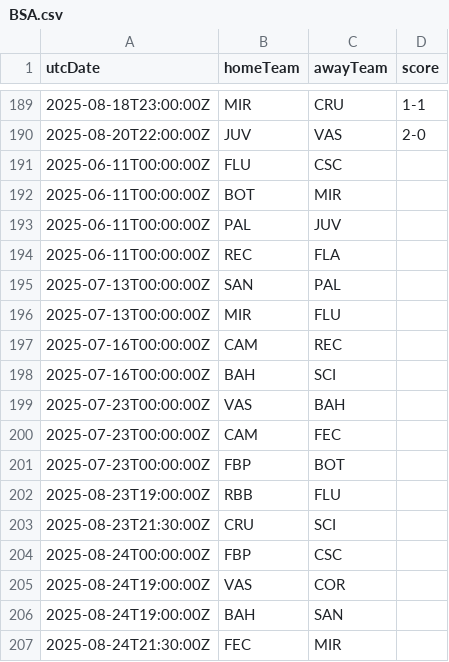
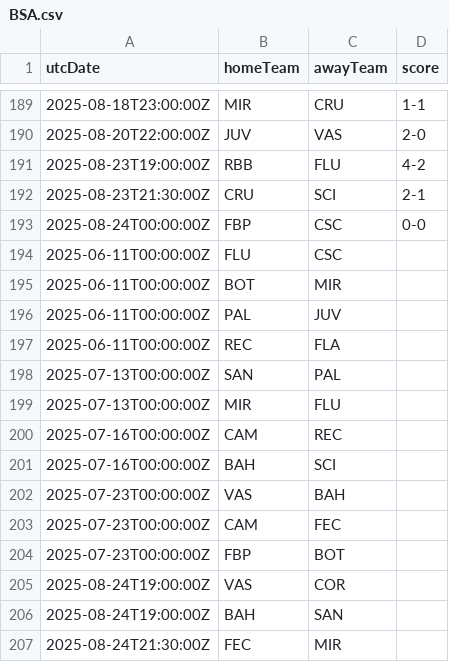
Before and after one commit to cbdq-io/datasets, a CSV file: org/football-data/data/BSA.csv, drawn as a sheet; only a part is shown, gaps mark what is left out.

```diff
--- a/org/football-data/data/BSA.csv
+++ b/org/football-data/data/BSA.csv
@@ -190,2 +190,5 @@ utcDate,homeTeam,awayTeam,score
 2025-08-20T22:00:00Z,JUV,VAS,2-0
+2025-08-23T19:00:00Z,RBB,FLU,4-2
+2025-08-23T21:30:00Z,CRU,SCI,2-1
+2025-08-24T00:00:00Z,FBP,CSC,0-0
 2025-06-11T00:00:00Z,FLU,CSC,
@@ -201,5 +204,2 @@ utcDate,homeTeam,awayTeam,score
 2025-07-23T00:00:00Z,FBP,BOT,
-2025-08-23T19:00:00Z,RBB,FLU,
-2025-08-23T21:30:00Z,CRU,SCI,
-2025-08-24T00:00:00Z,FBP,CSC,
 2025-08-24T19:00:00Z,VAS,COR,
```
